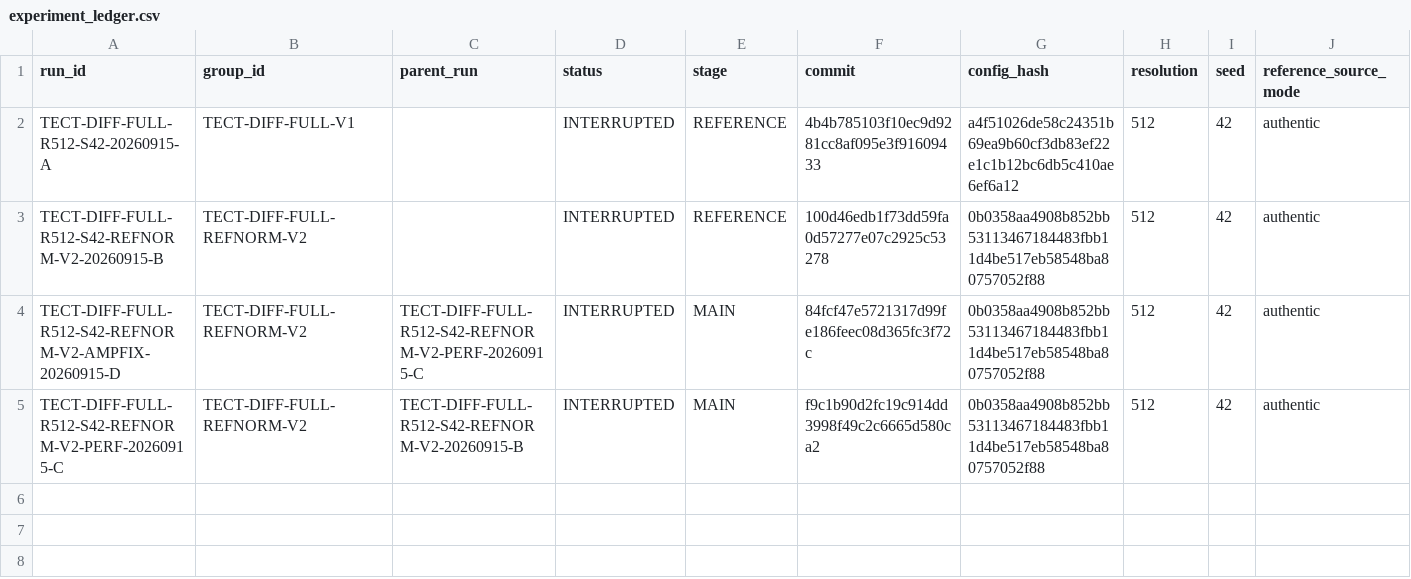
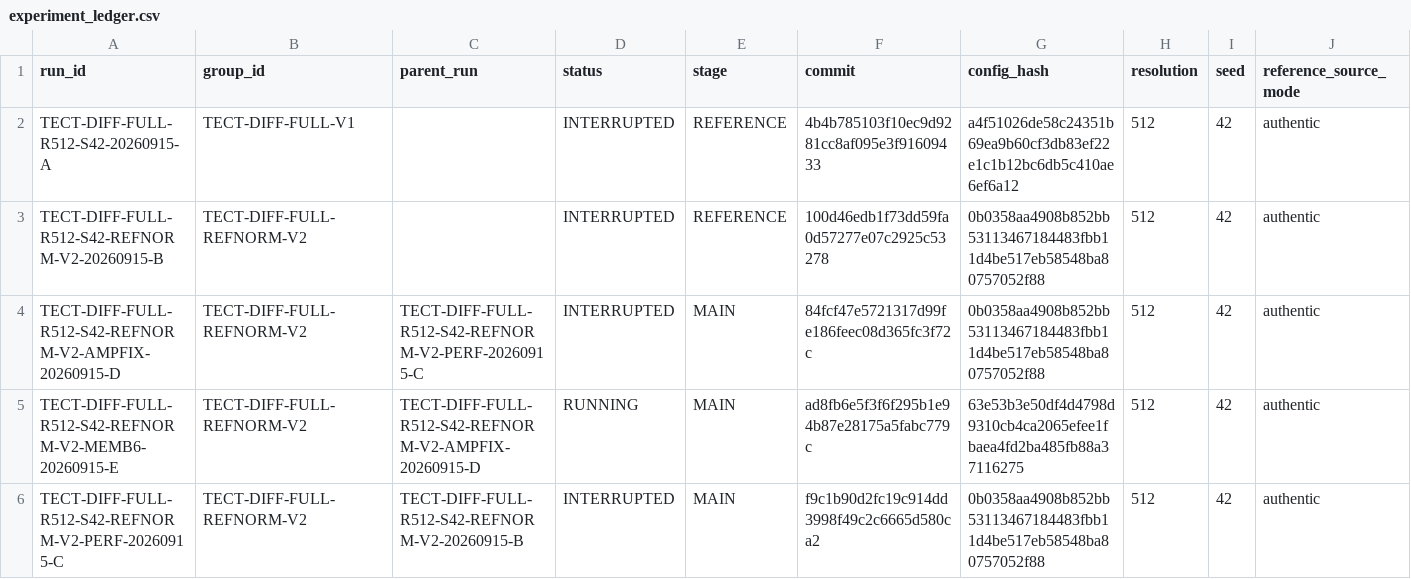
Before and after one commit to sleepDinner/DcDsDiff, a CSV file: analysis_reports/experiment_ledger.csv, drawn as a sheet; only a part is shown; rows hold the shown columns only; the diff names each change by its address in the sheet, - before the commit and + after, or states it on an @@ line.

Commit message:
docs: summarize TECT-Diff TECT-DIFF-FULL-R512-S42-REFNORM-V2-MEMB6-20260915-E

```diff
--- a/analysis_reports/experiment_ledger.csv
+++ b/analysis_reports/experiment_ledger.csv
+row 5: TECT-DIFF-FULL-R512-S42-REFNORM-V2-MEMB6-20260915-E | TECT-DIFF-FULL-REFNORM-V2 | TECT-DIFF-FULL-R512-S42-REFNORM-V2-AMPFIX-20260915-D | RUNNING | MAIN | ad8fb6e5f3f6f295b1e94b87e28175a5fabc779c | 63e53b3e50df4d4798d9310cb4ca2065efee1fbaea4fd2ba485fb88a37116275 | 512 | 42 | authentic
```
Also changed, not shown: 5 other files.
